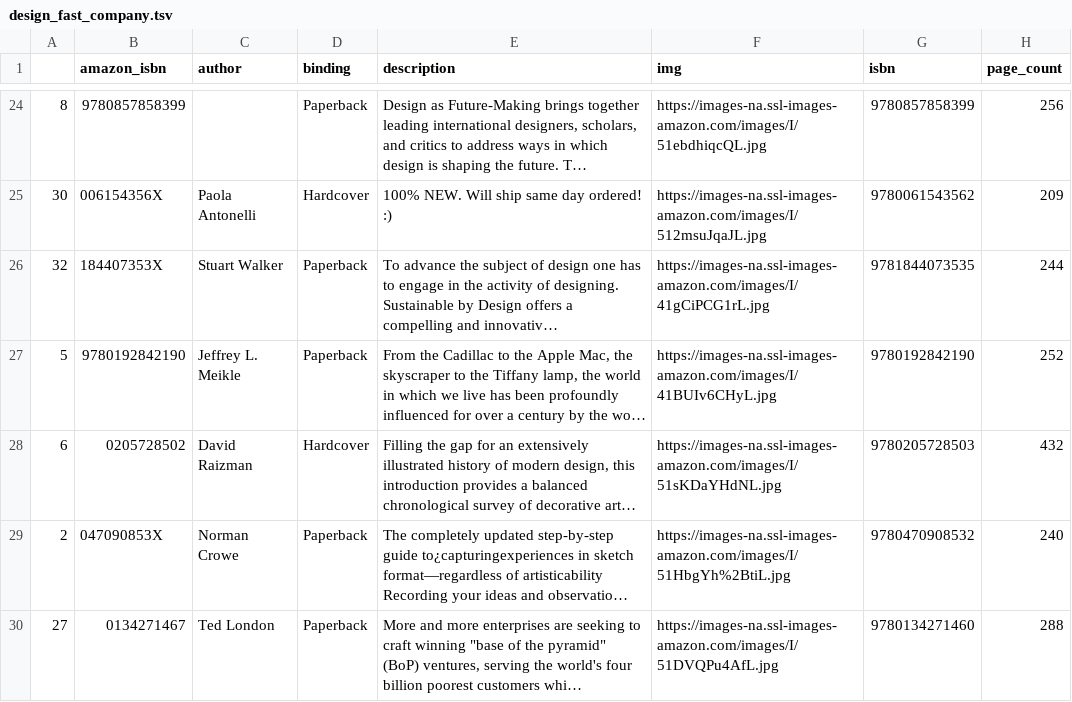
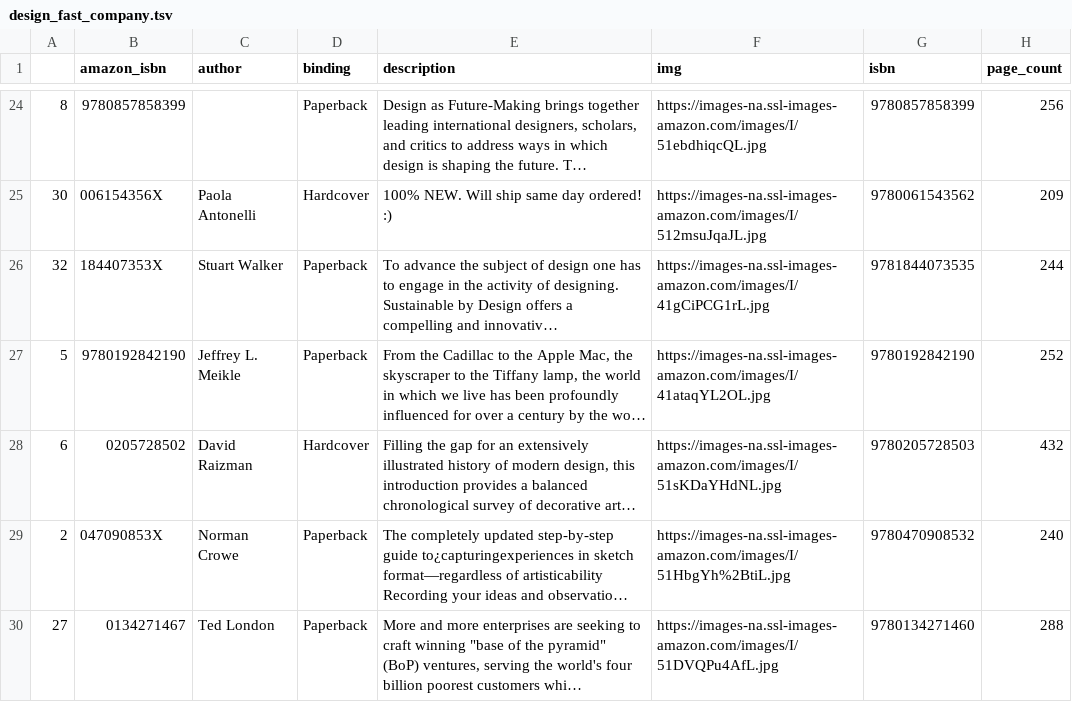
Before and after one commit to kcsluis/goodbooksgreatdeals, a TSV file: output/design_fast_company.tsv, drawn as a sheet; only a part is shown, gaps mark what is left out; long unchanged cells end in …; the diff names each change by its address in the sheet, - before the commit and + after, or states it on an @@ line.

```diff
--- a/output/design_fast_company.tsv
+++ b/output/design_fast_company.tsv
-F27 (img): https://images-na.ssl-images-amazon.com/images/I/41BUIv6CHyL.jpg
+F27 (img): https://images-na.ssl-images-amazon.com/images/I/41ataqYL2OL.jpg
```
Also changed, not shown: output/nyt_fiction_2018.tsv.
